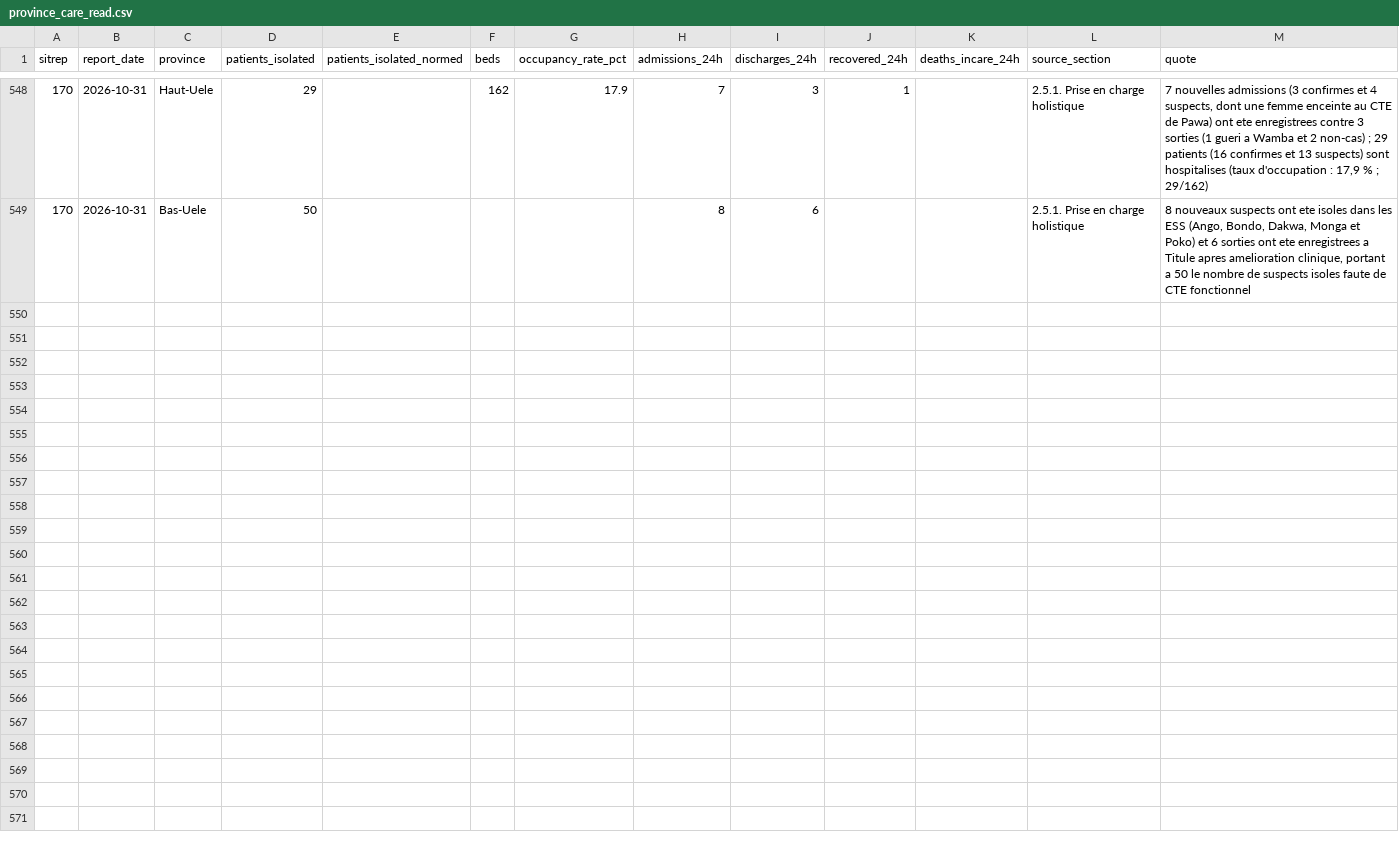
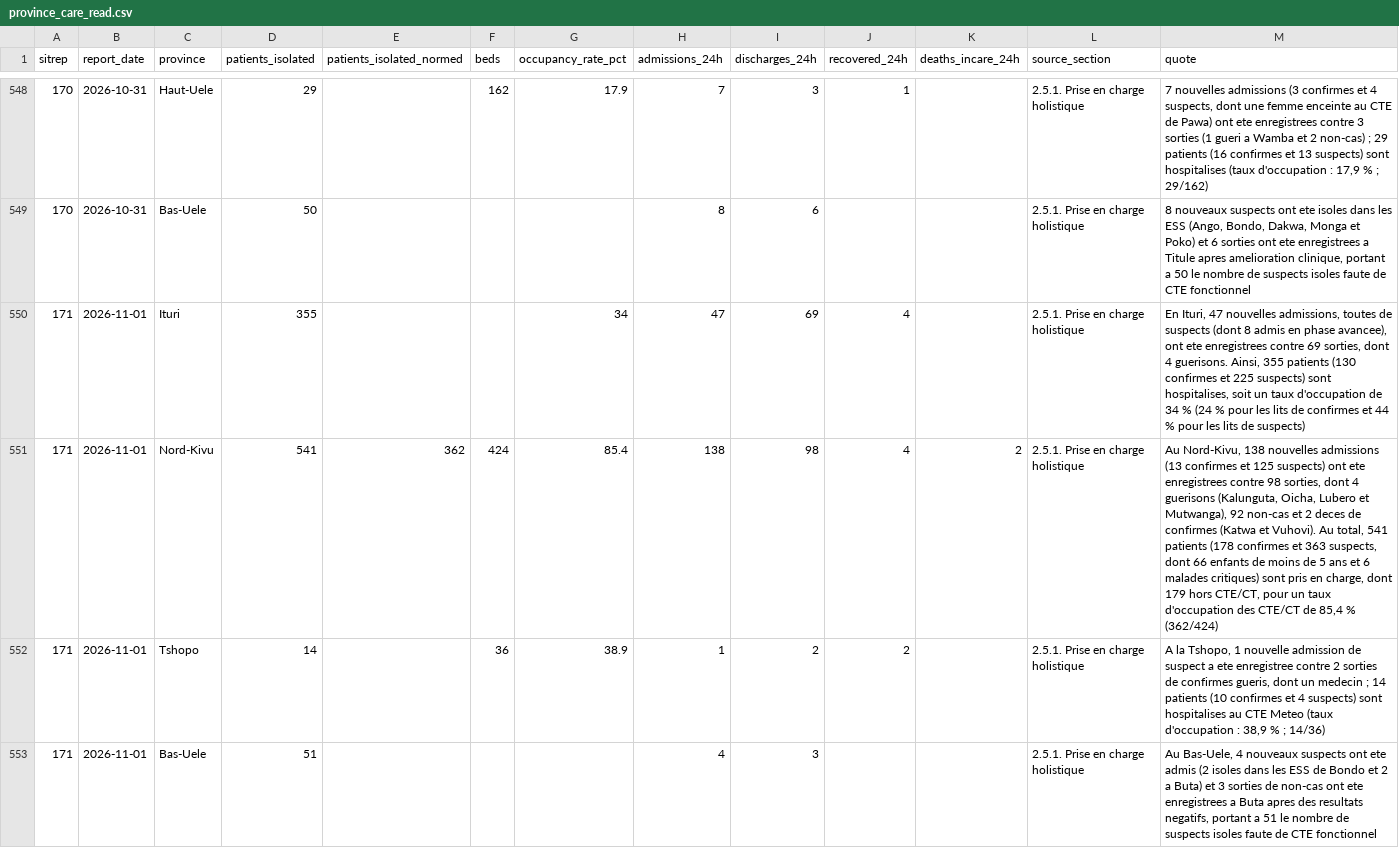
Before and after one commit to epiforecasts/BVDOutbreakSize, a CSV file: data/province_care_read.csv, drawn as a sheet; only a part is shown, gaps mark what is left out.

```diff
--- a/data/province_care_read.csv
+++ b/data/province_care_read.csv
@@ -549 +549,5 @@ sitrep,report_date,province,patients_isolated,patients_isolated_normed,beds,occu
 170,2026-10-31,Bas-Uele,50,,,,8,6,,,2.5.1. Prise en charge holistique,"8 nouveaux suspects ont ete isoles dans les ESS (Ango, Bondo, Dakwa, Monga et Poko) et 6 sorties ont ete enregistrees a Titule apres amelioration clinique, portant a 50 le nombre de suspects isoles faute de CTE fonctionnel"
+171,2026-11-01,Ituri,355,,,34,47,69,4,,2.5.1. Prise en charge holistique,"En Ituri, 47 nouvelles admissions, toutes de suspects (dont 8 admis en phase avancee), ont ete enregistrees contre 69 sorties, dont 4 guerisons. Ainsi, 355 patients (130 confirmes et 225 suspects) sont hospitalises, soit un taux d'occupation de 34 % (24 % pour les lits de confirmes et 44 % pour les lits de suspects)"
+171,2026-11-01,Nord-Kivu,541,362,424,85.4,138,98,4,2,2.5.1. Prise en charge holistique,"Au Nord-Kivu, 138 nouvelles admissions (13 confirmes et 125 suspects) ont ete enregistrees contre 98 sorties, dont 4 guerisons (Kalunguta, Oicha, Lubero et Mutwanga), 92 non-cas et 2 deces de confirmes (Katwa et Vuhovi). Au total, 541 patients (178 confirmes et 363 suspects, dont 66 enfants de moins de 5 ans et 6 malades critiques) sont pris en charge, dont 179 hors CTE/CT, pour un taux d'occupation des CTE/CT de 85,4 % (362/424)"
+171,2026-11-01,Tshopo,14,,36,38.9,1,2,2,,2.5.1. Prise en charge holistique,"A la Tshopo, 1 nouvelle admission de suspect a ete enregistree contre 2 sorties de confirmes gueris, dont un medecin ; 14 patients (10 confirmes et 4 suspects) sont hospitalises au CTE Meteo (taux d'occupation : 38,9 % ; 14/36)"
+171,2026-11-01,Bas-Uele,51,,,,4,3,,,2.5.1. Prise en charge holistique,"Au Bas-Uele, 4 nouveaux suspects ont ete admis (2 isoles dans les ESS de Bondo et 2 a Buta) et 3 sorties de non-cas ont ete enregistrees a Buta apres des resultats negatifs, portant a 51 le nombre de suspects isoles faute de CTE fonctionnel"
```
Also changed, not shown: data/insp_sitrep_scanned.csv, data/province_care_scanned.csv, 6 other files.
